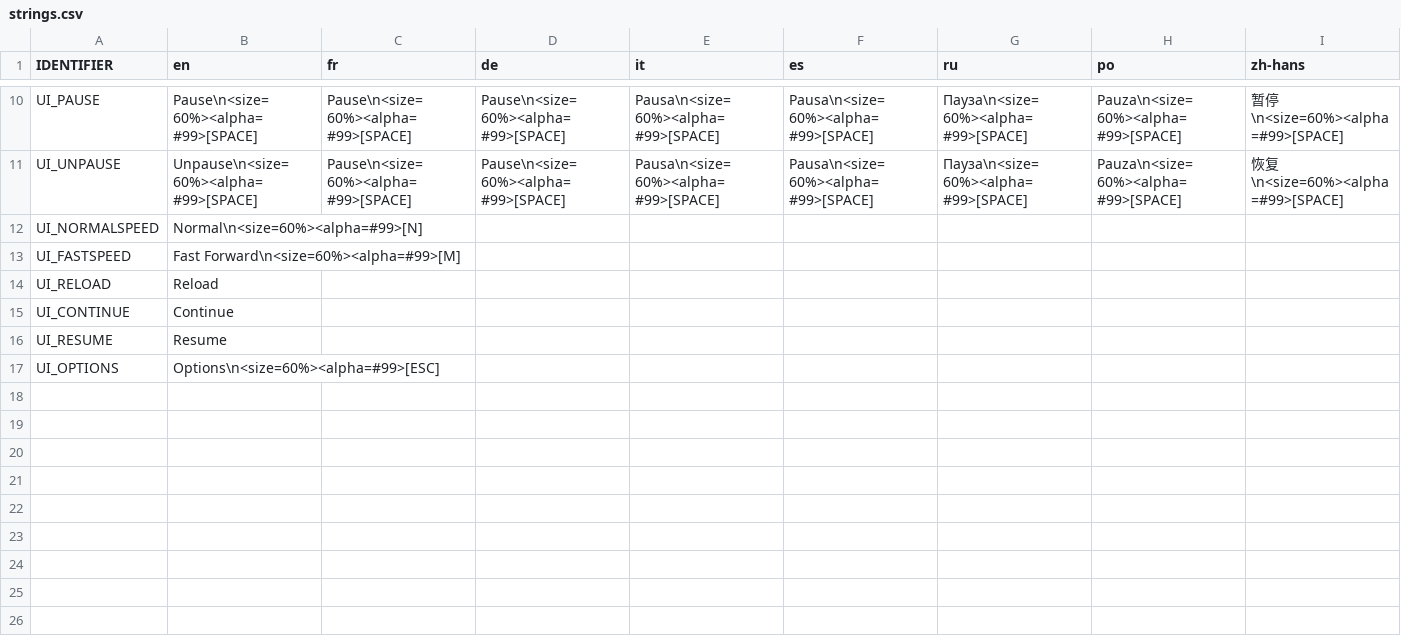
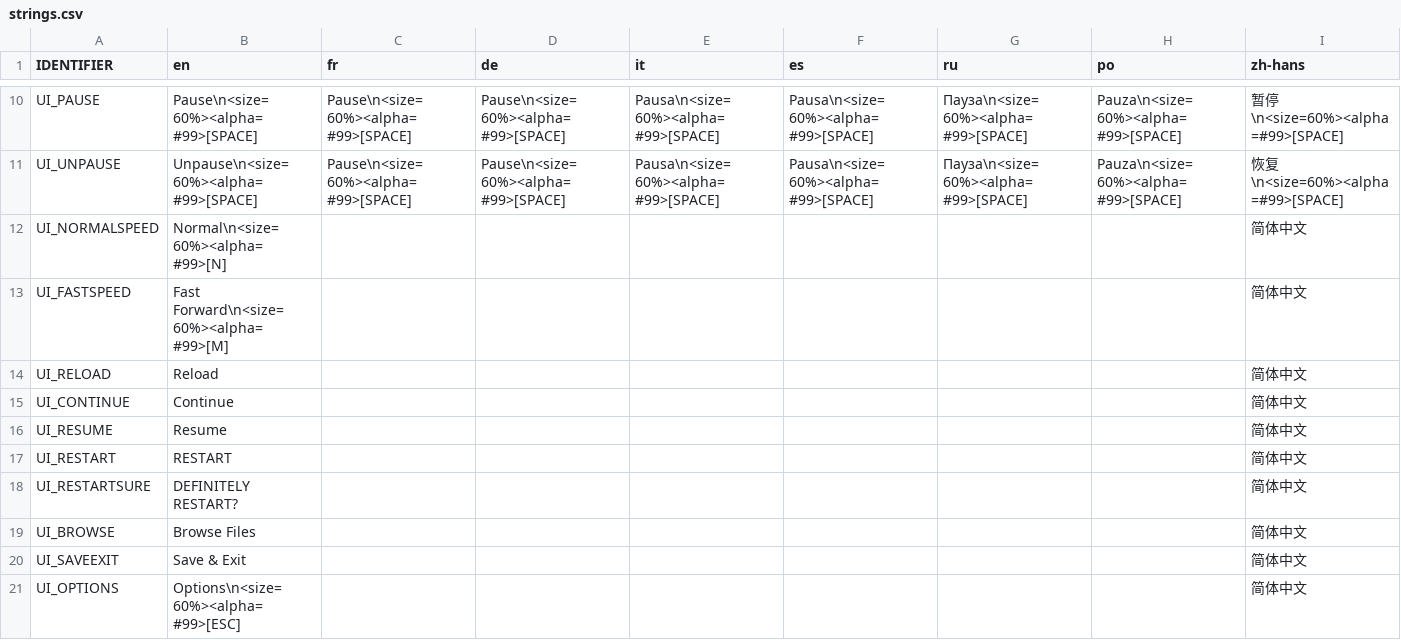
Before and after one commit to weatherfactory/cultistsimulator-visible, a CSV file: Assets/StreamingAssets/content/strings.csv, drawn as a sheet; only a part is shown, gaps mark what is left out; the diff covers the shown part only.

Commit message:
Babelfish script and strings added to most of UI

```diff
--- a/Assets/StreamingAssets/content/strings.csv
+++ b/Assets/StreamingAssets/content/strings.csv
@@ -12,6 +12,10 @@ UI_UNPAUSE,Unpause\n<size=60%><alpha=#99>[SPACE],Pause\n<size=60%><alpha=#99>[SP
-UI_NORMALSPEED,Normal\n<size=60%><alpha=#99>[N],,,,,,,
-UI_FASTSPEED,Fast Forward\n<size=60%><alpha=#99>[M],,,,,,,
-UI_RELOAD,Reload,,,,,,,
-UI_CONTINUE,Continue,,,,,,,
-UI_RESUME,Resume,,,,,,,
-UI_OPTIONS,Options\n<size=60%><alpha=#99>[ESC],,,,,,,
+"UI_NORMALSPEED","Normal\n<size=60%><alpha=#99>[N]",,,,,,,"简体中文 "
+"UI_FASTSPEED","Fast Forward\n<size=60%><alpha=#99>[M]",,,,,,,"简体中文 "
+"UI_RELOAD","Reload",,,,,,,"简体中文 "
+"UI_CONTINUE","Continue",,,,,,,"简体中文 "
+"UI_RESUME","Resume",,,,,,,"简体中文 "
+"UI_RESTART","RESTART",,,,,,,"简体中文 "
+"UI_RESTARTSURE","DEFINITELY RESTART?",,,,,,,"简体中文 "
+"UI_BROWSE","Browse Files",,,,,,,"简体中文 "
+"UI_SAVEEXIT","Save & Exit",,,,,,,"简体中文 "
+"UI_OPTIONS","Options\n<size=60%><alpha=#99>[ESC]",,,,,,,"简体中文 "
```
Also changed, not shown: 21 added rows elsewhere in this file, 10 other files.
